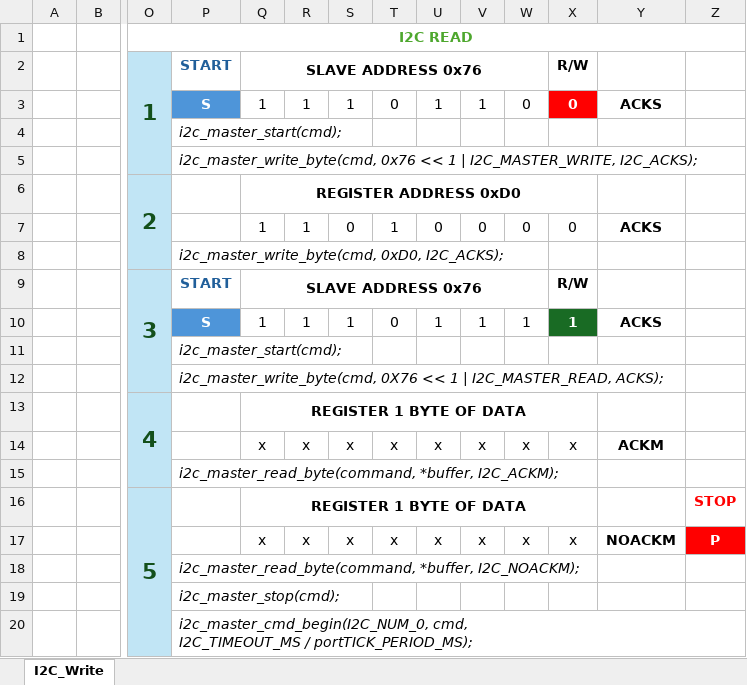
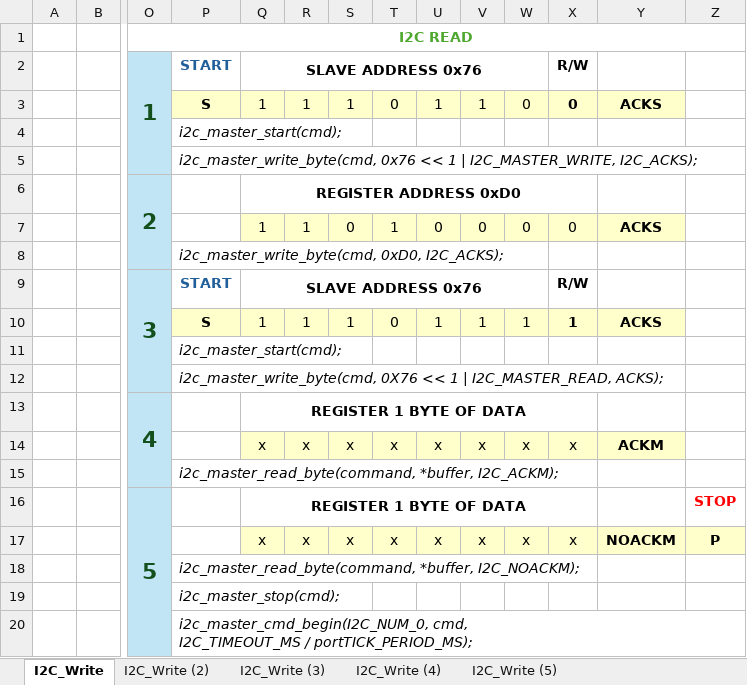
Before and after one commit to alexandrebobkov/ESP-Nodes, an Excel workbook: assets/i2c_sequence.xlsx, sheet I2C_Write, drawn as a sheet; only a part is shown, gaps mark what is left out; values as stored, in another font and other column widths than the file's, no borders; the diff names each change by its address in the sheet, - before the commit and + after, or states it on an @@ line.

```diff
--- a/assets/i2c_sequence.xlsx (sheet I2C_Write)
+++ b/assets/i2c_sequence.xlsx (sheet I2C_Write)
+sheet tab: I2C_Write (2)
+sheet tab: I2C_Write (3)
+sheet tab: I2C_Write (4)
+sheet tab: I2C_Write (5)
@@ P3 fill: #4E95D9 → #FFFFCC, text colour: #FFFFFF → black @@
-Q3:W3 fill: none
+Q3:W3 fill: #FFFFCC
@@ X3 text colour: #FFFFFF → black, fill: #FF0000 → #FFFFCC @@
-Y3 fill: none
+Y3 fill: #FFFFCC
-Q7:Y7 fill: none
+Q7:Y7 fill: #FFFFCC
@@ P10 fill: #4E95D9 → #FFFFCC, text colour: #FFFFFF → black @@
-Q10:W10 fill: none
+Q10:W10 fill: #FFFFCC
@@ X10 text colour: #FFFFFF → black, fill: #196B24 → #FFFFCC @@
-Y10 fill: none
+Y10 fill: #FFFFCC
-Q14:Y14 fill: none
+Q14:Y14 fill: #FFFFCC
-Q17:Y17 fill: none
+Q17:Y17 fill: #FFFFCC
@@ Z17 text colour: #FFFFFF → black, fill: #FF0000 → #FFFFCC @@
```
Also changed, not shown: 6 other files.
